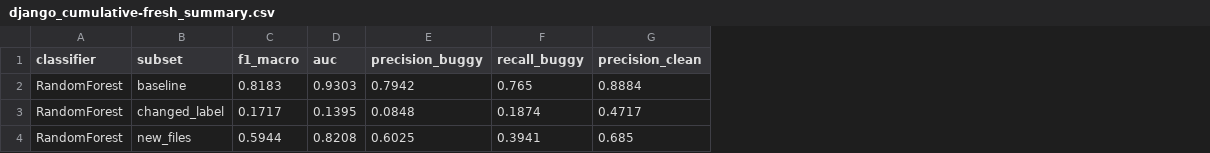
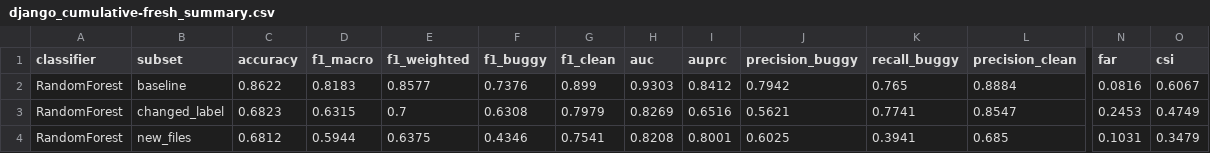
Before and after one commit to ioanachelaru/doc2vec-experiments, a CSV file: results/prediction/django_cumulative-fresh_summary.csv, drawn as a sheet; only a part is shown, gaps mark what is left out; addresses are those after the commit; the diff covers the shown part only; the diff names each change by its address in the sheet, - before the commit and + after, or states it on an @@ line.

```diff
--- a/results/prediction/django_cumulative-fresh_summary.csv
+++ b/results/prediction/django_cumulative-fresh_summary.csv
+column C (accuracy), rows 2-4: 0.8622 | 0.6823 | 0.6812
+column E (f1_weighted), rows 2-4: 0.8577 | 0.7 | 0.6375
+column F (f1_buggy), rows 2-4: 0.7376 | 0.6308 | 0.4346
+column G (f1_clean), rows 2-4: 0.899 | 0.7979 | 0.7541
+column I (auprc), rows 2-4: 0.8412 | 0.6516 | 0.8001
+column N (far), rows 2-4: 0.0816 | 0.2453 | 0.1031
+column O (csi), rows 2-4: 0.6067 | 0.4749 | 0.3479
-D3 (f1_macro): 0.1717
+D3 (f1_macro): 0.6315
-H3 (auc): 0.1395
+H3 (auc): 0.8269
-J3 (precision_buggy): 0.0848
+J3 (precision_buggy): 0.5621
-K3 (recall_buggy): 0.1874
+K3 (recall_buggy): 0.7741
-L3 (precision_clean): 0.4717
+L3 (precision_clean): 0.8547
```
Also changed, not shown: 2 edited cells elsewhere in this file, results/prediction/calcite_cumulative-fresh_summary.csv, results/prediction/calcite_pairwise_dim400_summary.csv, 23 other files.
